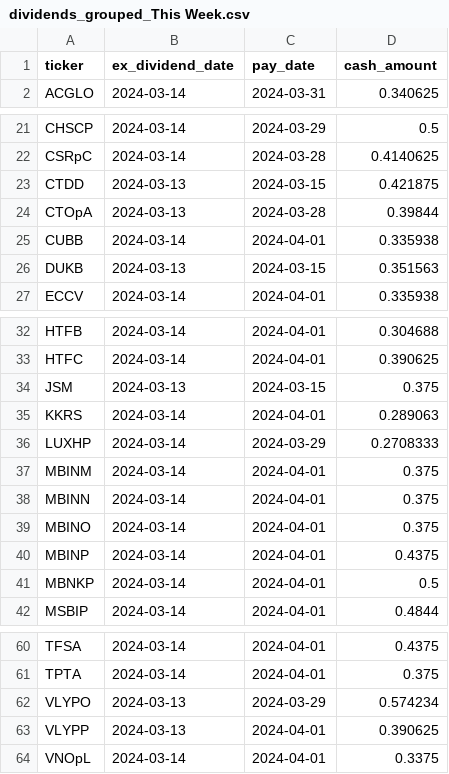
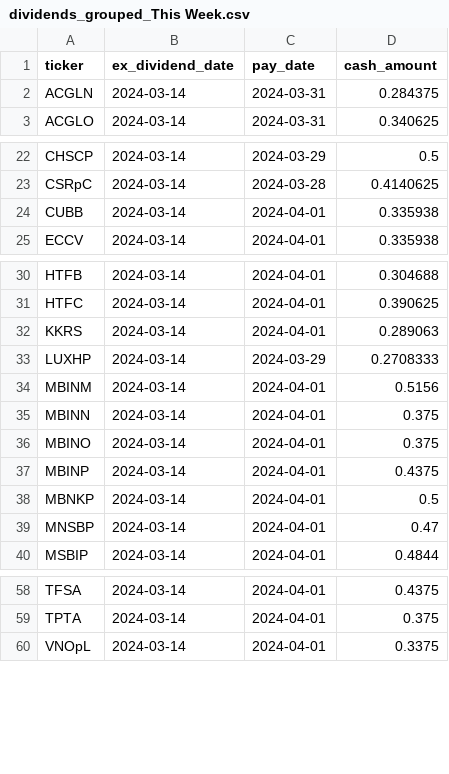
Before and after one commit to arraykov/Dashboard, a CSV file: src/files/dividends_grouped_This Week.csv, drawn as a sheet; only a part is shown, gaps mark what is left out.

```diff
--- a/src/files/dividends_grouped_This Week.csv
+++ b/src/files/dividends_grouped_This Week.csv
@@ -1,2 +1,3 @@
 ticker,ex_dividend_date,pay_date,cash_amount
+ACGLN,2024-03-14,2024-03-31,0.284375
 ACGLO,2024-03-14,2024-03-31,0.340625
@@ -22,6 +23,3 @@ CHSCP,2024-03-14,2024-03-29,0.5
 CSRpC,2024-03-14,2024-03-28,0.4140625
-CTDD,2024-03-13,2024-03-15,0.421875
-CTOpA,2024-03-13,2024-03-28,0.39844
 CUBB,2024-03-14,2024-04-01,0.335938
-DUKB,2024-03-13,2024-03-15,0.351563
 ECCV,2024-03-14,2024-04-01,0.335938
@@ -33,6 +31,5 @@ HTFB,2024-03-14,2024-04-01,0.304688
 HTFC,2024-03-14,2024-04-01,0.390625
-JSM,2024-03-13,2024-03-15,0.375
 KKRS,2024-03-14,2024-04-01,0.289063
 LUXHP,2024-03-14,2024-03-29,0.2708333
-MBINM,2024-03-14,2024-04-01,0.375
+MBINM,2024-03-14,2024-04-01,0.5156
 MBINN,2024-03-14,2024-04-01,0.375
@@ -41,2 +38,3 @@ MBINP,2024-03-14,2024-04-01,0.4375
 MBNKP,2024-03-14,2024-04-01,0.5
+MNSBP,2024-03-14,2024-04-01,0.47
 MSBIP,2024-03-14,2024-04-01,0.4844
@@ -61,4 +59,2 @@ TFSA,2024-03-14,2024-04-01,0.4375
 TPTA,2024-03-14,2024-04-01,0.375
-VLYPO,2024-03-13,2024-03-29,0.574234
-VLYPP,2024-03-13,2024-04-01,0.390625
 VNOpL,2024-03-14,2024-04-01,0.3375
```
Also changed, not shown: src/files/dividends_grouped_Next Month.csv, src/files/earnings.csv, 1 other file.
